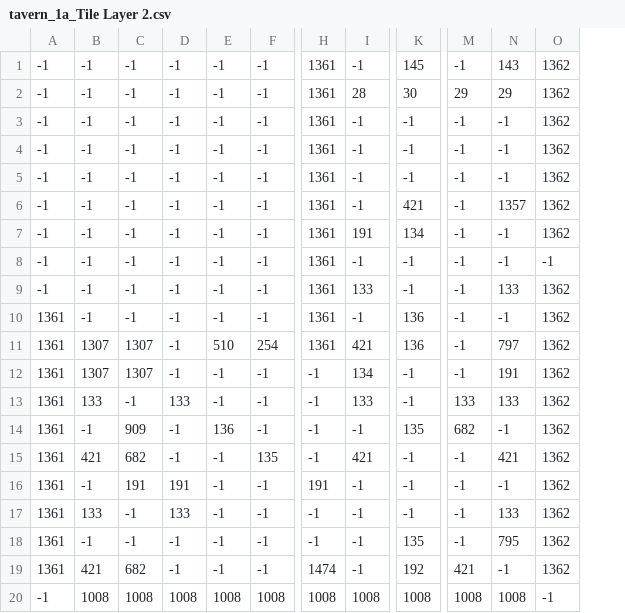
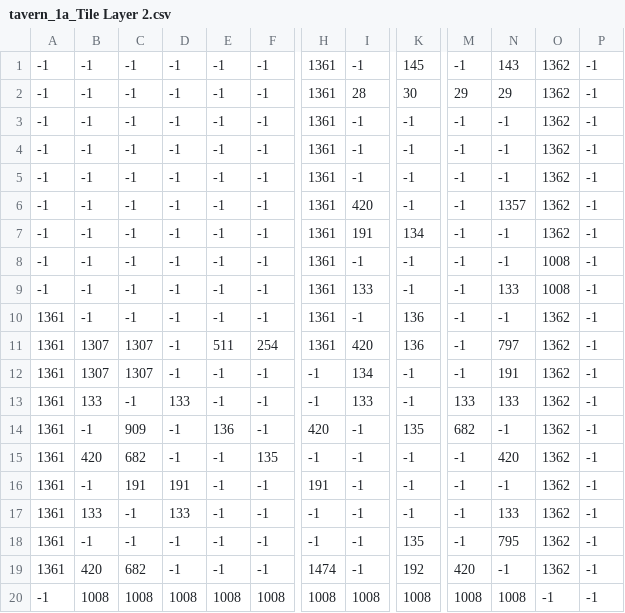
Before and after one commit to kwstanths/billy-the-game, a CSV file: src/bin/main/Maps/map_files/tavern_1a_Tile Layer 2.csv, drawn as a sheet; only a part is shown, gaps mark what is left out; the diff names each change by its address in the sheet, - before the commit and + after, or states it on an @@ line.

```diff
--- a/src/bin/main/Maps/map_files/tavern_1a_Tile Layer 2.csv
+++ b/src/bin/main/Maps/map_files/tavern_1a_Tile Layer 2.csv
+column P, rows 1-20: all -1
-I6: -1
+I6: 420
-K6: 421
+K6: -1
-O8: -1
+O8: 1008
-O9: 1362
+O9: 1008
-E11: 510
+E11: 511
-I11: 421
+I11: 420
-H14: -1
+H14: 420
-B15: 421
+B15: 420
-I15: 421
+I15: -1
-N15: 421
+N15: 420
-B19: 421
+B19: 420
-M19: 421
+M19: 420
```
Also changed, not shown: src/bin/main/Maps/map_files/tavern_1a_Tile Layer 1.csv, src/bin/main/Maps/map_files/tavern_1b_Tile Layer 1.csv, 55 other files.
